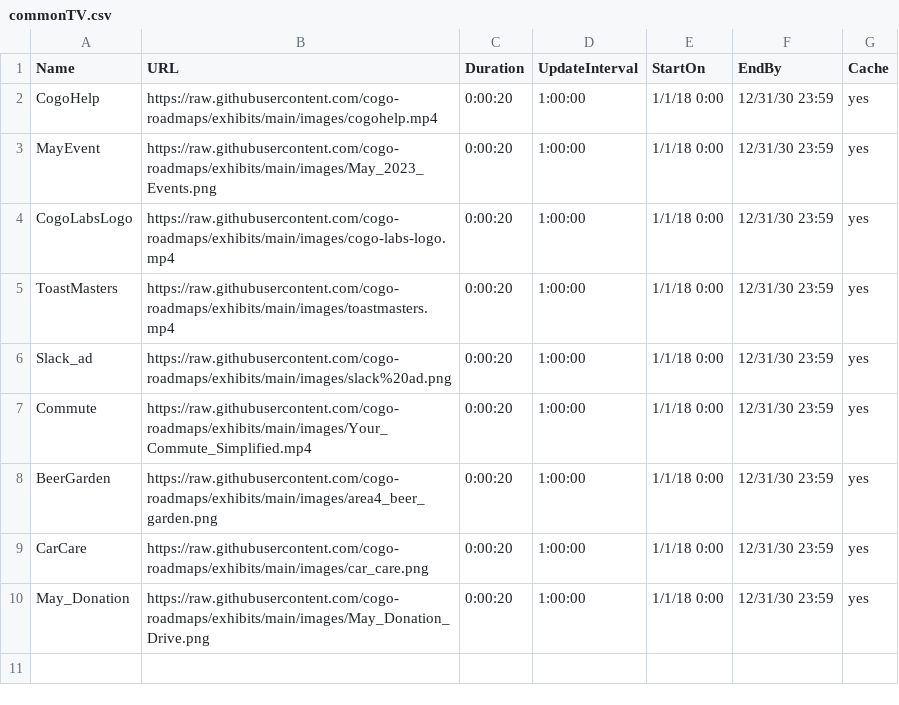
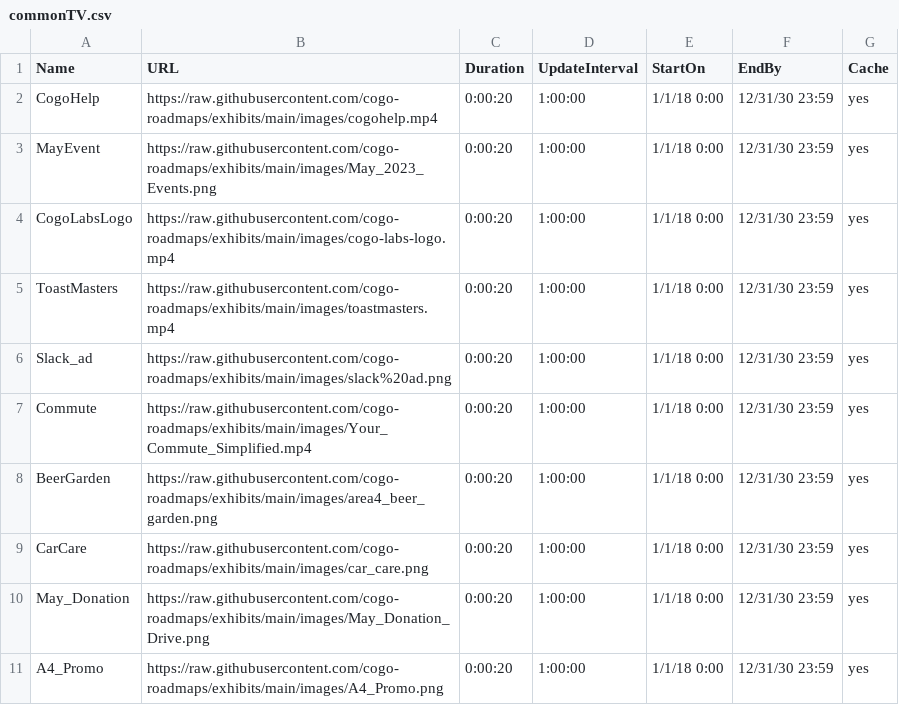
Before and after one commit to cogo-roadmaps/exhibits, a CSV file: csv/commonTV.csv, drawn as a sheet.

Commit message:
Update commonTV.csv

```diff
--- a/csv/commonTV.csv
+++ b/csv/commonTV.csv
@@ -10 +10,2 @@ CarCare,https://raw.githubusercontent.com/cogo-roadmaps/exhibits/main/images/car
 May_Donation,https://raw.githubusercontent.com/cogo-roadmaps/exhibits/main/images/May_Donation_Drive.png,0:00:20,1:00:00,1/1/18 0:00,12/31/30 23:59,yes
+A4_Promo,https://raw.githubusercontent.com/cogo-roadmaps/exhibits/main/images/A4_Promo.png,0:00:20,1:00:00,1/1/18 0:00,12/31/30 23:59,yes
```
